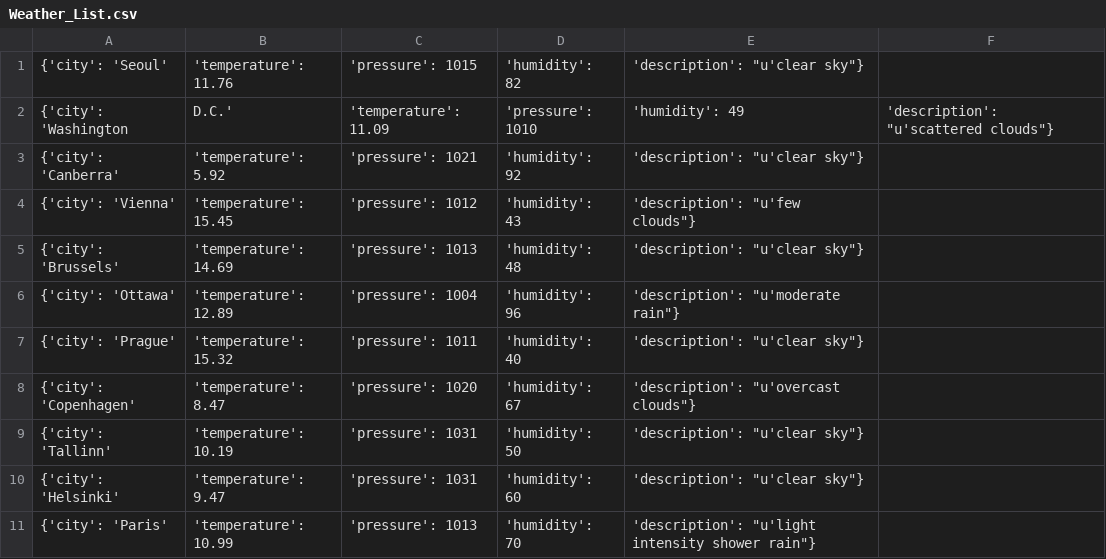
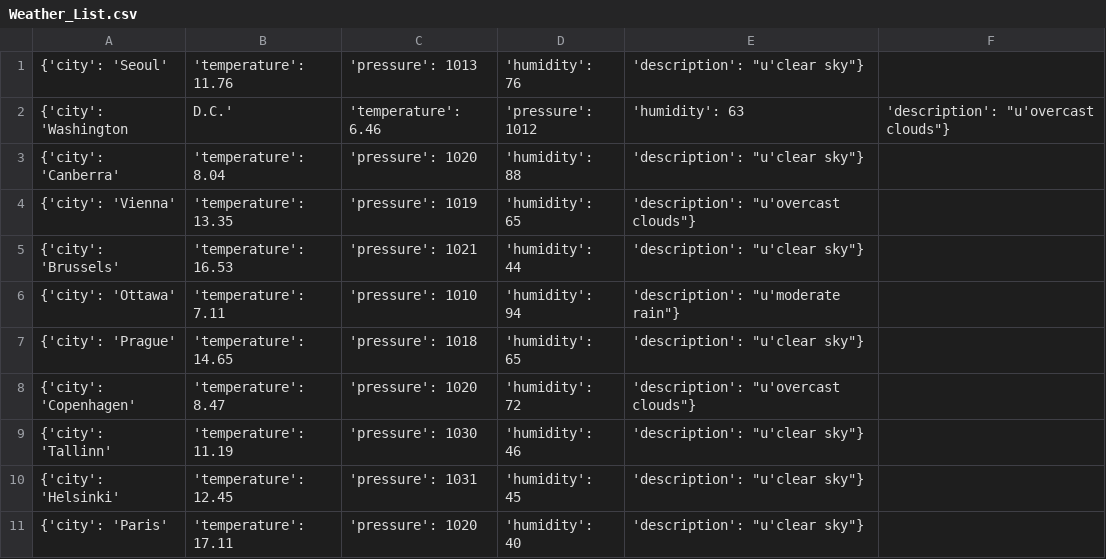
Before and after one commit to Obsihill/obsihill.github.io, a CSV file: Weather_List.csv, drawn as a sheet; only a part is shown; the diff covers the shown part only.

Commit message:
Auto commit at 2026-04-15 01:00:02.061296

```diff
--- a/Weather_List.csv
+++ b/Weather_List.csv
@@ -1,11 +1,11 @@
-{'city': 'Seoul', 'temperature': 11.76, 'pressure': 1015, 'humidity': 82, 'description': "u'clear sky"}
-{'city': 'Washington, D.C.', 'temperature': 11.09, 'pressure': 1010, 'humidity': 49, 'description': "u'scattered clouds"}
-{'city': 'Canberra', 'temperature': 5.92, 'pressure': 1021, 'humidity': 92, 'description': "u'clear sky"}
-{'city': 'Vienna', 'temperature': 15.45, 'pressure': 1012, 'humidity': 43, 'description': "u'few clouds"}
-{'city': 'Brussels', 'temperature': 14.69, 'pressure': 1013, 'humidity': 48, 'description': "u'clear sky"}
-{'city': 'Ottawa', 'temperature': 12.89, 'pressure': 1004, 'humidity': 96, 'description': "u'moderate rain"}
-{'city': 'Prague', 'temperature': 15.32, 'pressure': 1011, 'humidity': 40, 'description': "u'clear sky"}
-{'city': 'Copenhagen', 'temperature': 8.47, 'pressure': 1020, 'humidity': 67, 'description': "u'overcast clouds"}
-{'city': 'Tallinn', 'temperature': 10.19, 'pressure': 1031, 'humidity': 50, 'description': "u'clear sky"}
-{'city': 'Helsinki', 'temperature': 9.47, 'pressure': 1031, 'humidity': 60, 'description': "u'clear sky"}
-{'city': 'Paris', 'temperature': 10.99, 'pressure': 1013, 'humidity': 70, 'description': "u'light intensity shower rain"}
+{'city': 'Seoul', 'temperature': 11.76, 'pressure': 1013, 'humidity': 76, 'description': "u'clear sky"}
+{'city': 'Washington, D.C.', 'temperature': 6.46, 'pressure': 1012, 'humidity': 63, 'description': "u'overcast clouds"}
+{'city': 'Canberra', 'temperature': 8.04, 'pressure': 1020, 'humidity': 88, 'description': "u'clear sky"}
+{'city': 'Vienna', 'temperature': 13.35, 'pressure': 1019, 'humidity': 65, 'description': "u'overcast clouds"}
+{'city': 'Brussels', 'temperature': 16.53, 'pressure': 1021, 'humidity': 44, 'description': "u'clear sky"}
+{'city': 'Ottawa', 'temperature': 7.11, 'pressure': 1010, 'humidity': 94, 'description': "u'moderate rain"}
+{'city': 'Prague', 'temperature': 14.65, 'pressure': 1018, 'humidity': 65, 'description': "u'clear sky"}
+{'city': 'Copenhagen', 'temperature': 8.47, 'pressure': 1020, 'humidity': 72, 'description': "u'overcast clouds"}
+{'city': 'Tallinn', 'temperature': 11.19, 'pressure': 1030, 'humidity': 46, 'description': "u'clear sky"}
+{'city': 'Helsinki', 'temperature': 12.45, 'pressure': 1031, 'humidity': 45, 'description': "u'clear sky"}
+{'city': 'Paris', 'temperature': 17.11, 'pressure': 1020, 'humidity': 40, 'description': "u'clear sky"}
```
Also changed, not shown: 73 edited cells elsewhere in this file.
